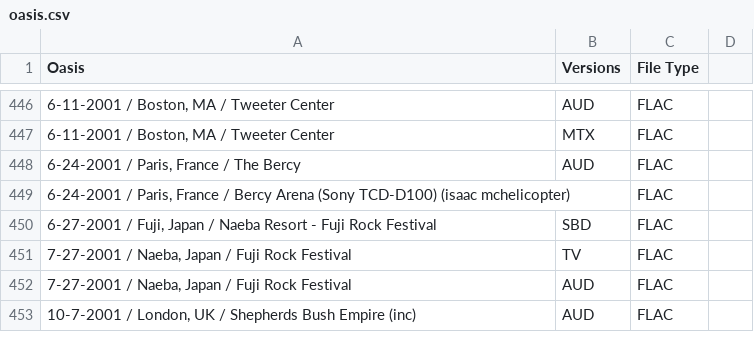
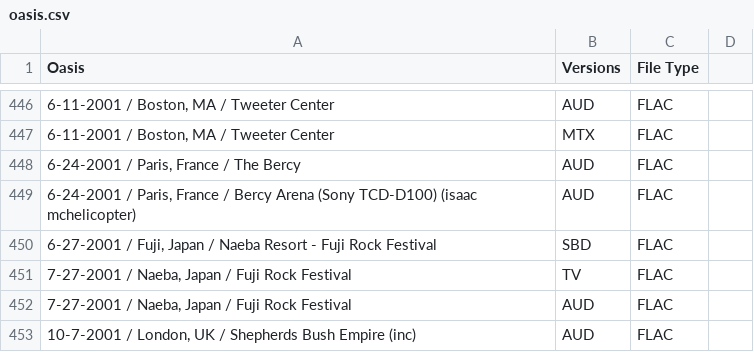
Before and after one commit to dudethatsclassic/shynomi-archive, a CSV file: artists/oasis.csv, drawn as a sheet; only a part is shown, gaps mark what is left out; the diff names each change by its address in the sheet, - before the commit and + after, or states it on an @@ line.

Commit message:
Auto-export CSV: OASIS

```diff
--- a/artists/oasis.csv
+++ b/artists/oasis.csv
-B449 (Versions): (empty)
+B449 (Versions): AUD
```
